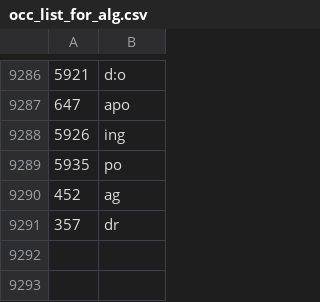
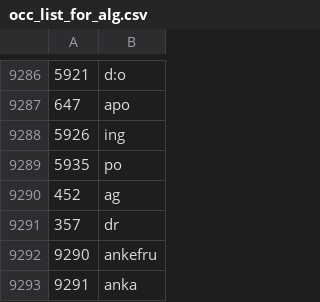
Before and after one commit to a-mostafa114/Codal, a CSV file: occ_list_for_alg.csv, drawn as a sheet; only a part is shown, gaps mark what is left out; the diff names each change by its address in the sheet, - before the commit and + after, or states it on an @@ line.

```diff
--- a/occ_list_for_alg.csv
+++ b/occ_list_for_alg.csv
+row 9292: 9290 | ankefru
+row 9293: 9291 | anka
```
